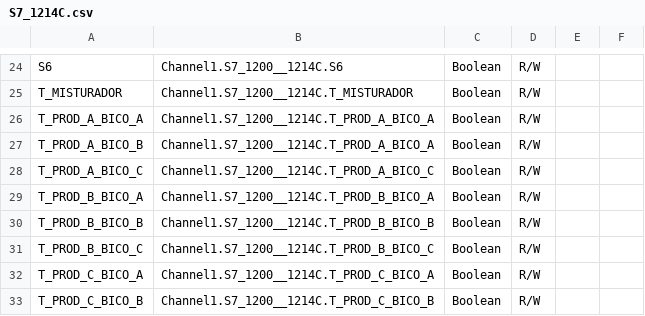
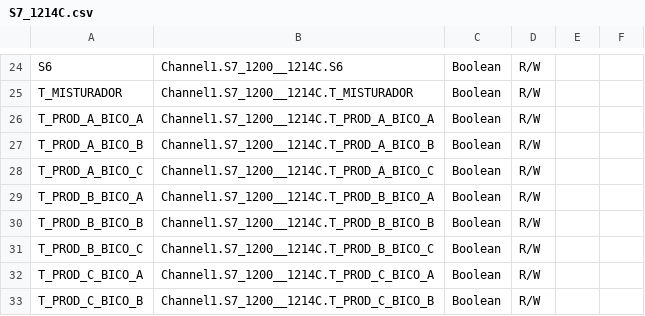
Before and after one commit to luizcancado/ide-as, a CSV file: ideas/Samples/SampleProject/datasources/S7_1214C.csv, drawn as a sheet; only a part is shown, gaps mark what is left out.

```diff
--- a/ideas/Samples/SampleProject/datasources/S7_1214C.csv
+++ b/ideas/Samples/SampleProject/datasources/S7_1214C.csv
@@ -26,3 +26,3 @@
 "T_PROD_A_BICO_A","Channel1.S7_1200__1214C.T_PROD_A_BICO_A",Boolean,R/W,"",""
-"T_PROD_A_BICO_B","Channel1.S7_1200__1214C.T_PROD_A_BICO_A",Boolean,R/W,"",""
+"T_PROD_A_BICO_B","Channel1.S7_1200__1214C.T_PROD_A_BICO_B",Boolean,R/W,"",""
 "T_PROD_A_BICO_C","Channel1.S7_1200__1214C.T_PROD_A_BICO_C",Boolean,R/W,"",""
```
Also changed, not shown: 8 other files.
